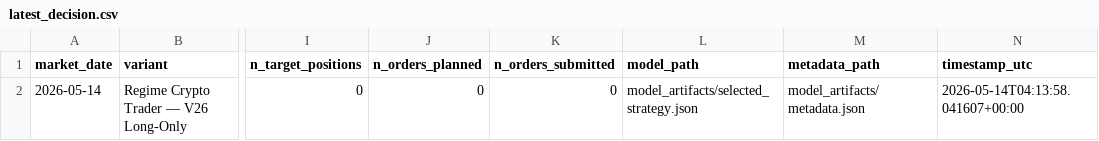
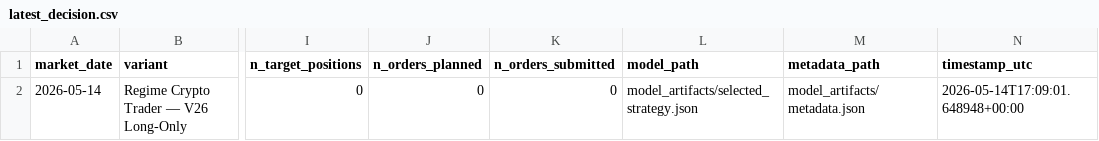
Before and after one commit to FinTechEntrepreneurldz/regime_crypto_trader, a CSV file: logs/decisions/latest_decision.csv, drawn as a sheet; only a part is shown, gaps mark what is left out; the diff names each change by its address in the sheet, - before the commit and + after, or states it on an @@ line.

```diff
--- a/logs/decisions/latest_decision.csv
+++ b/logs/decisions/latest_decision.csv
-N2 (timestamp_utc): 2026-05-14T04:13:58.041607+00:00
+N2 (timestamp_utc): 2026-05-14T17:09:01.648948+00:00
```
Also changed, not shown: logs/decisions/decisions.csv, logs/diagnostics/gate_diagnostics.csv, 6 other files.
